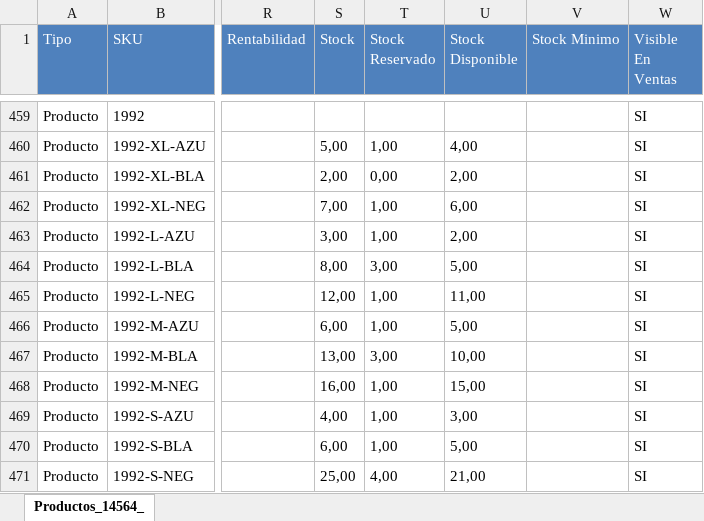
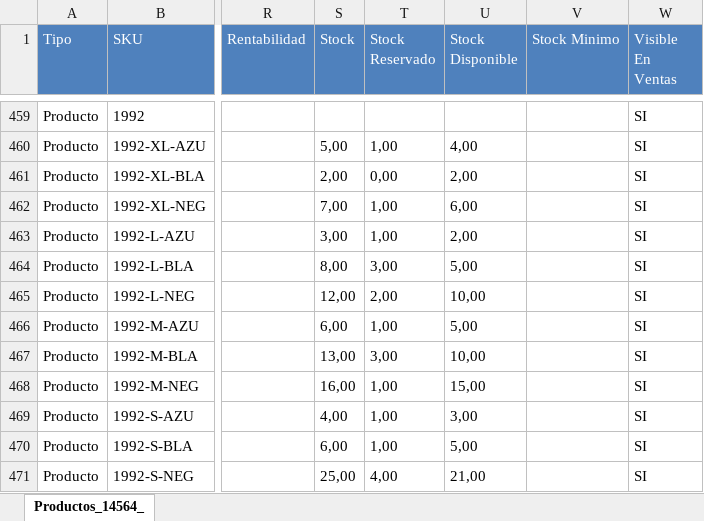
Before and after one commit to francoepiorelle-ship-it/tamarabecuestrestock, an Excel workbook: stock_actualizado.xlsx, sheet Productos_14564_, drawn as a sheet; only a part is shown, gaps mark what is left out; values as stored, in another font and other column widths than the file's, no borders; the diff names each change by its address in the sheet, - before the commit and + after, or states it on an @@ line.

Commit message:
Actualización automática de stock: 2026-08-04 16:00:11

```diff
--- a/stock_actualizado.xlsx (sheet Productos_14564_)
+++ b/stock_actualizado.xlsx (sheet Productos_14564_)
-T465 (Stock Reservado): 1,00
+T465 (Stock Reservado): 2,00
-U465 (Stock Disponible): 11,00
+U465 (Stock Disponible): 10,00
```
Also changed, not shown: 1 other file.
